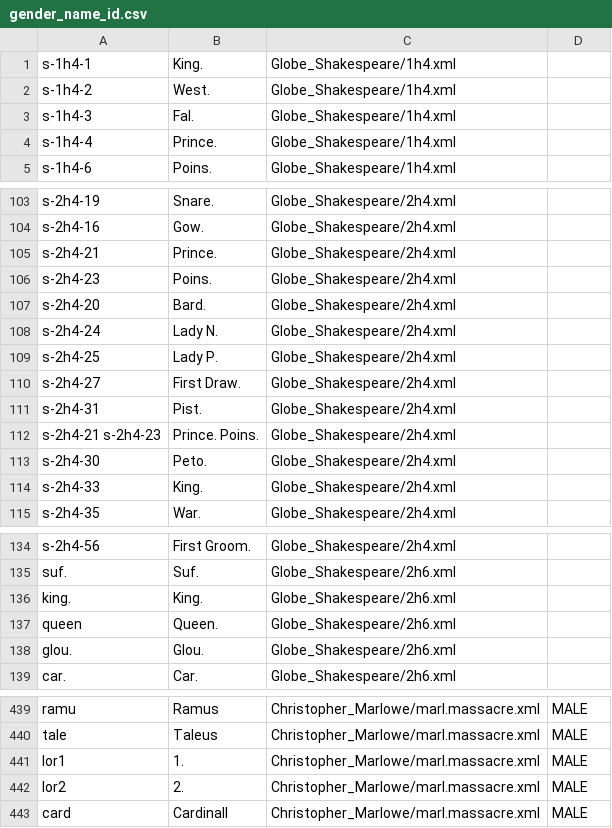
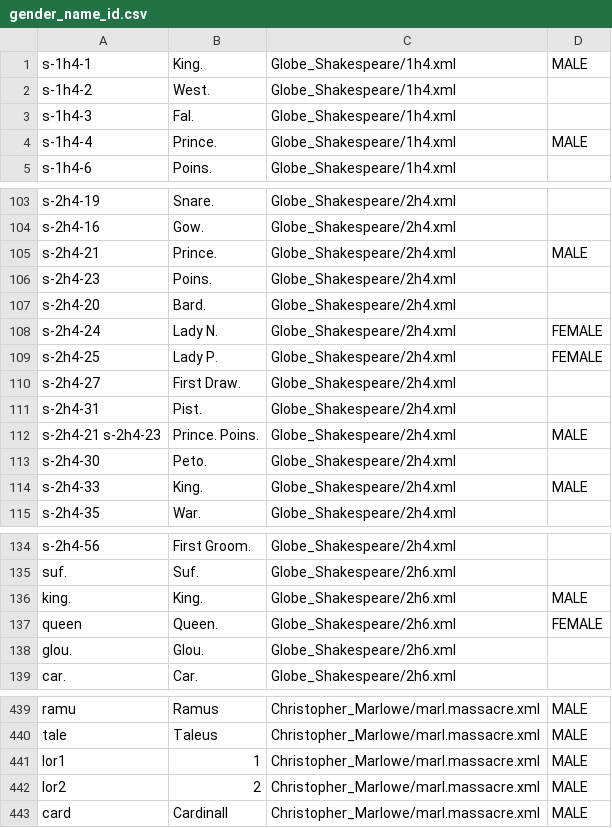
Before and after one commit to bowen1993/comp150_project1, a CSV file: gender_name_id.csv, drawn as a sheet; only a part is shown, gaps mark what is left out; the diff covers the shown part only.

```diff
--- a/gender_name_id.csv
+++ b/gender_name_id.csv
@@ -1 +1 @@
-s-1h4-1,King.,Globe_Shakespeare/1h4.xml
+s-1h4-1,King.,Globe_Shakespeare/1h4.xml,MALE
@@ -4 +4 @@ s-1h4-3,Fal.,Globe_Shakespeare/1h4.xml
-s-1h4-4,Prince.,Globe_Shakespeare/1h4.xml
+s-1h4-4,Prince.,Globe_Shakespeare/1h4.xml,MALE
@@ -105 +105 @@ s-2h4-16,Gow.,Globe_Shakespeare/2h4.xml
-s-2h4-21,Prince.,Globe_Shakespeare/2h4.xml
+s-2h4-21,Prince.,Globe_Shakespeare/2h4.xml,MALE
@@ -108,2 +108,2 @@ s-2h4-20,Bard.,Globe_Shakespeare/2h4.xml
-s-2h4-24,Lady N.,Globe_Shakespeare/2h4.xml
-s-2h4-25,Lady P.,Globe_Shakespeare/2h4.xml
+s-2h4-24,Lady N.,Globe_Shakespeare/2h4.xml,FEMALE
+s-2h4-25,Lady P.,Globe_Shakespeare/2h4.xml,FEMALE
@@ -112 +112 @@ s-2h4-31,Pist.,Globe_Shakespeare/2h4.xml
-s-2h4-21 s-2h4-23,Prince. Poins.,Globe_Shakespeare/2h4.xml
+s-2h4-21 s-2h4-23,Prince. Poins.,Globe_Shakespeare/2h4.xml,MALE
@@ -114 +114 @@ s-2h4-30,Peto.,Globe_Shakespeare/2h4.xml
-s-2h4-33,King.,Globe_Shakespeare/2h4.xml
+s-2h4-33,King.,Globe_Shakespeare/2h4.xml,MALE
@@ -136,2 +136,2 @@ suf.,Suf.,Globe_Shakespeare/2h6.xml
-king.,King.,Globe_Shakespeare/2h6.xml
-queen,Queen.,Globe_Shakespeare/2h6.xml
+king.,King.,Globe_Shakespeare/2h6.xml,MALE
+queen,Queen.,Globe_Shakespeare/2h6.xml,FEMALE
@@ -440,4 +440,4 @@ ramu,Ramus,Christopher_Marlowe/marl.massacre.xml, MALE
 tale,Taleus,Christopher_Marlowe/marl.massacre.xml, MALE
-lor1,1.,Christopher_Marlowe/marl.massacre.xml, MALE
-lor2,2.,Christopher_Marlowe/marl.massacre.xml, MALE
+lor1,1,Christopher_Marlowe/marl.massacre.xml, MALE
+lor2,2,Christopher_Marlowe/marl.massacre.xml, MALE
 card,Cardinall,Christopher_Marlowe/marl.massacre.xml, MALE
```
Also changed, not shown: 24 edited cells elsewhere in this file.
